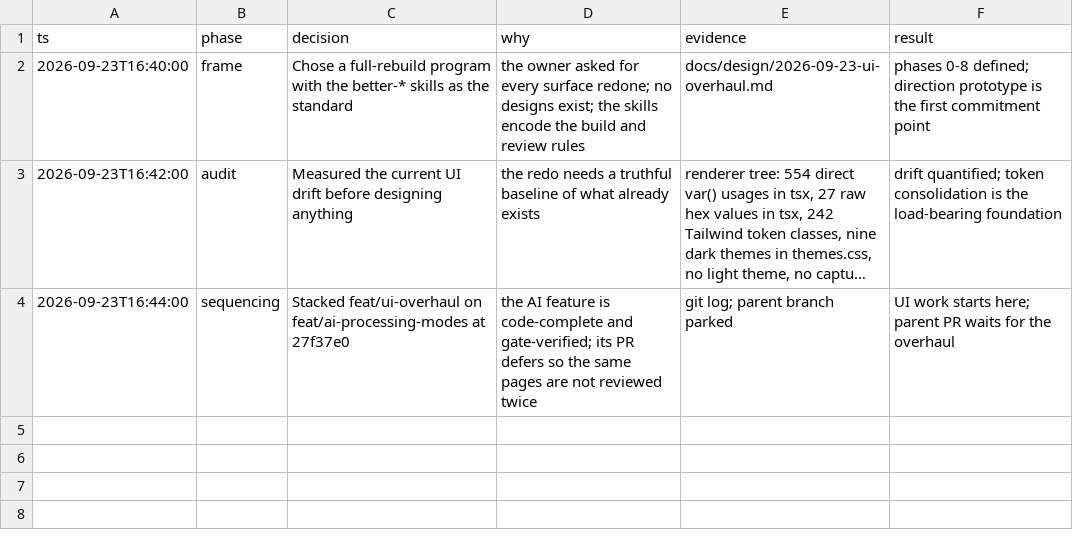
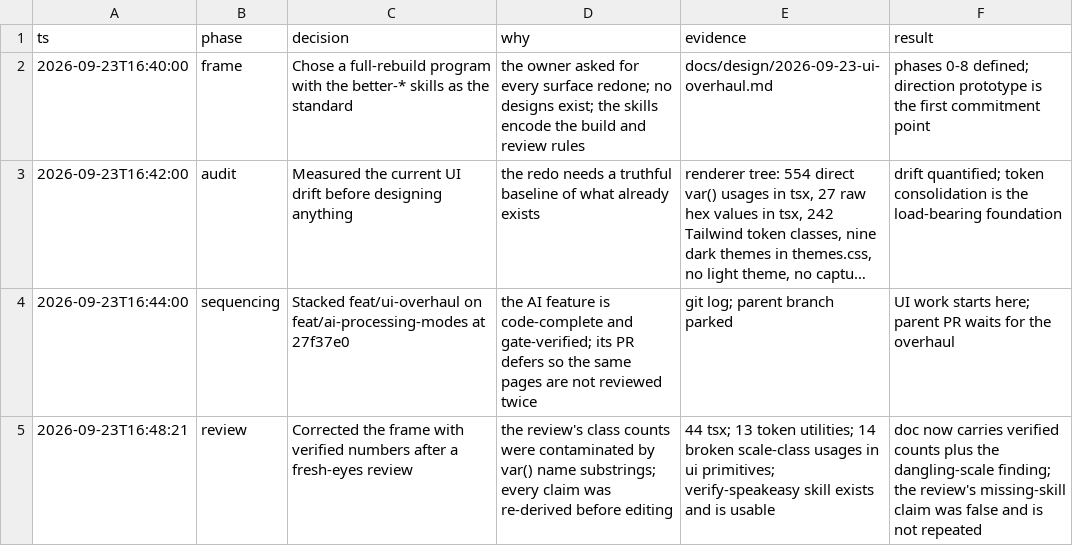
Before and after one commit to bitgineer/Speakeasy, a TSV file: docs/design/2026-09-23-ui-overhaul.decisions.tsv, drawn as a sheet; long unchanged cells end in ….

Commit message:
docs: correct the UI frame with verified audit numbers
The fresh-eyes review's counts were partly contaminated by var() name substrings. Re-derived: 44 tsx files, 13 token utilities in use, and 14 usages of semantic scale classes whose variables are undefined. The harness skill verify-speakeasy exists and is usable.

```diff
--- a/docs/design/2026-09-23-ui-overhaul.decisions.tsv
+++ b/docs/design/2026-09-23-ui-overhaul.decisions.tsv
@@ -4 +4,2 @@ ts	phase	decision	why	evidence	result
 2026-09-23T16:44:00	sequencing	Stacked feat/ui-overhaul on feat/ai-processing-modes at 27f37e0	the AI feature is code-complete and gate-verified; its PR defers so the same pages are not reviewed twice	git log; parent branch parked	UI work starts here; parent PR waits for the overhaul
+2026-09-23T16:48:21	review	Corrected the frame with verified numbers after a fresh-eyes review	the review's class counts were contaminated by var() name substrings; every claim was re-derived before editing	44 tsx; 13 token utilities; 14 broken scale-class usages in ui primitives; verify-speakeasy skill exists and is usable	doc now carries verified counts plus the dangling-scale finding; the review's missing-skill claim was false and is not repeated
```
Also changed, not shown: 1 other file.
